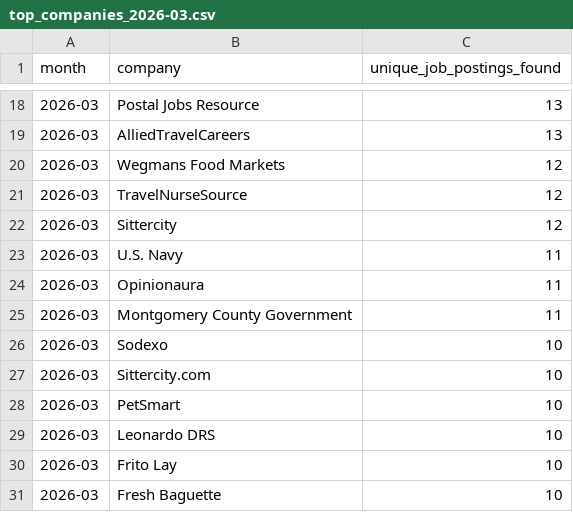
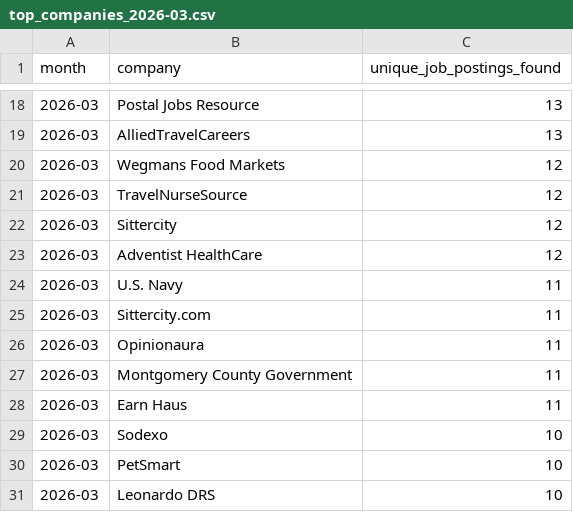
Before and after one commit to themeganerddddddd/MoCo-Hiring-Monitor, a CSV file: outputs/top_companies_2026-03.csv, drawn as a sheet; only a part is shown, gaps mark what is left out; removed rows and columns are numbered as before the commit, all else as after; the diff covers the shown part only; the diff names each change by its address in the sheet, - before the commit and + after, or states it on an @@ line.

```diff
--- a/outputs/top_companies_2026-03.csv
+++ b/outputs/top_companies_2026-03.csv
+row 23: 2026-03 | Adventist HealthCare | 12
+row 25: 2026-03 | Sittercity.com | 11
+row 28: 2026-03 | Earn Haus | 11
-row 27: 2026-03 | Sittercity.com | 10
-row 30: 2026-03 | Frito Lay | 10
-row 31: 2026-03 | Fresh Baguette | 10
```
Also changed, not shown: 2 added rows, 2 removed rows and 5 edited cells elsewhere in this file, 11 other files.
